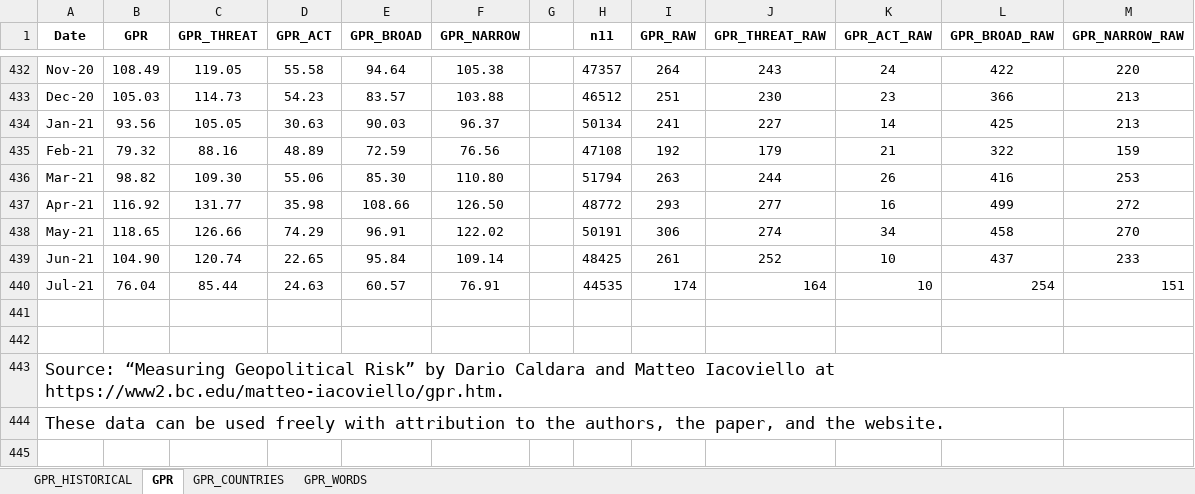
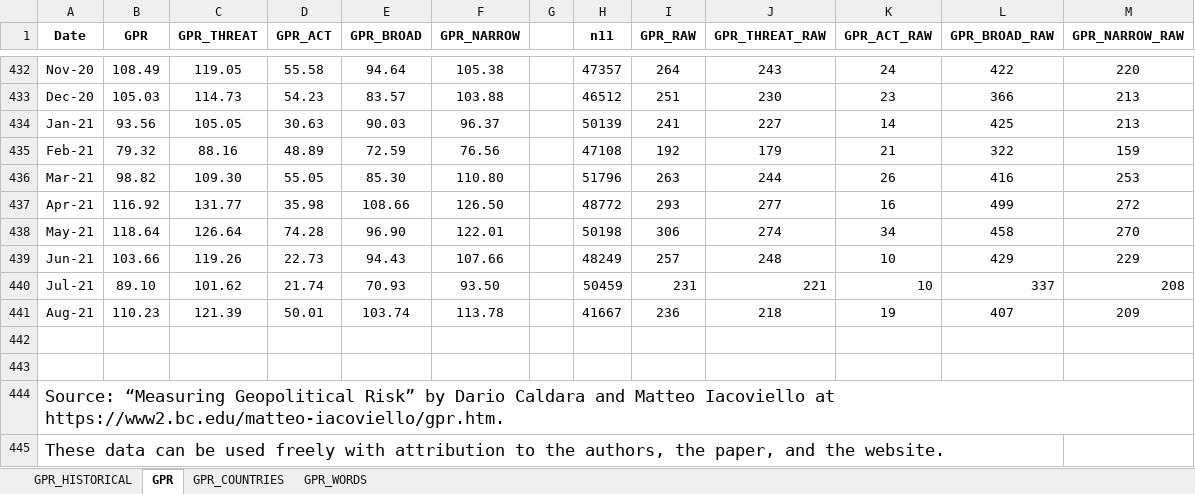
Before and after one commit to iacoviel/iacoviel.github.io, an Excel workbook: gpr_files/gpr_web_latest.xlsx, sheet GPR, drawn as a sheet; only a part is shown, gaps mark what is left out; values as stored, in another font and other column widths than the file's, no borders; the diff names each change by its address in the sheet, - before the commit and + after, or states it on an @@ line.

```diff
--- a/gpr_files/gpr_web_latest.xlsx (sheet GPR)
+++ b/gpr_files/gpr_web_latest.xlsx (sheet GPR)
-H434 (n11): 50134
+H434 (n11): 50139
-D436 (GPR_ACT): 55.06
+D436 (GPR_ACT): 55.05
-H436 (n11): 51794
+H436 (n11): 51796
-B438 (GPR): 118.65
+B438 (GPR): 118.64
-C438 (GPR_THREAT): 126.66
+C438 (GPR_THREAT): 126.64
-D438 (GPR_ACT): 74.29
+D438 (GPR_ACT): 74.28
-E438 (GPR_BROAD): 96.91
+E438 (GPR_BROAD): 96.90
-F438 (GPR_NARROW): 122.02
+F438 (GPR_NARROW): 122.01
-H438 (n11): 50191
+H438 (n11): 50198
-B439 (GPR): 104.90
+B439 (GPR): 103.66
-C439 (GPR_THREAT): 120.74
+C439 (GPR_THREAT): 119.26
-D439 (GPR_ACT): 22.65
+D439 (GPR_ACT): 22.73
-E439 (GPR_BROAD): 95.84
+E439 (GPR_BROAD): 94.43
-F439 (GPR_NARROW): 109.14
+F439 (GPR_NARROW): 107.66
-H439 (n11): 48425
+H439 (n11): 48249
-I439 (GPR_RAW): 261
+I439 (GPR_RAW): 257
-J439 (GPR_THREAT_RAW): 252
+J439 (GPR_THREAT_RAW): 248
-L439 (GPR_BROAD_RAW): 437
+L439 (GPR_BROAD_RAW): 429
-M439 (GPR_NARROW_RAW): 233
+M439 (GPR_NARROW_RAW): 229
-B440 (GPR): 76.04
+B440 (GPR): 89.10
-C440 (GPR_THREAT): 85.44
+C440 (GPR_THREAT): 101.62
-D440 (GPR_ACT): 24.63
+D440 (GPR_ACT): 21.74
-E440 (GPR_BROAD): 60.57
+E440 (GPR_BROAD): 70.93
-F440 (GPR_NARROW): 76.91
+F440 (GPR_NARROW): 93.50
-H440 (n11): 44535
+H440 (n11): 50459
-I440 (GPR_RAW): 174
+I440 (GPR_RAW): 231
-J440 (GPR_THREAT_RAW): 164
+J440 (GPR_THREAT_RAW): 221
-L440 (GPR_BROAD_RAW): 254
+L440 (GPR_BROAD_RAW): 337
-M440 (GPR_NARROW_RAW): 151
+M440 (GPR_NARROW_RAW): 208
+row 441: Aug-21 | 110.23 | 121.39 | 50.01 | 103.74 | 113.78 |  | 41667 | 236 | 218 | 19 | 407 | 209
```
Also changed, not shown: sheet GPR_COUNTRIES, sheet GPR_HISTORICAL.
